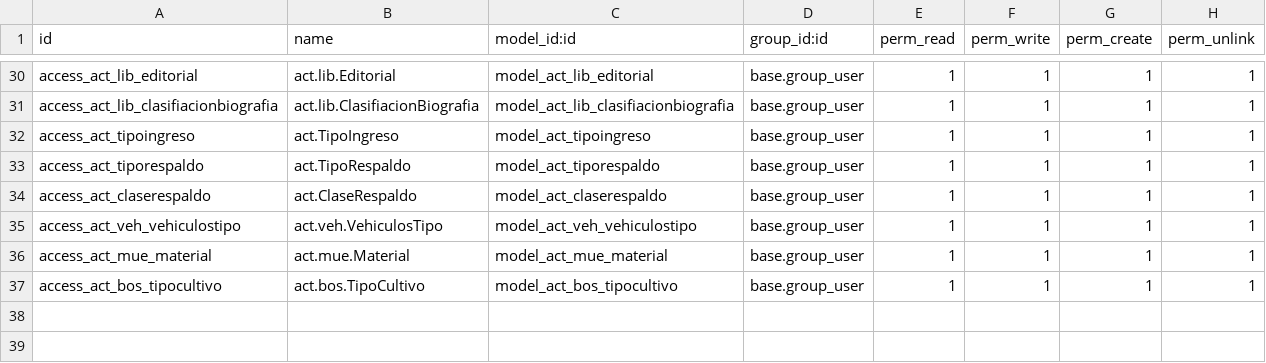
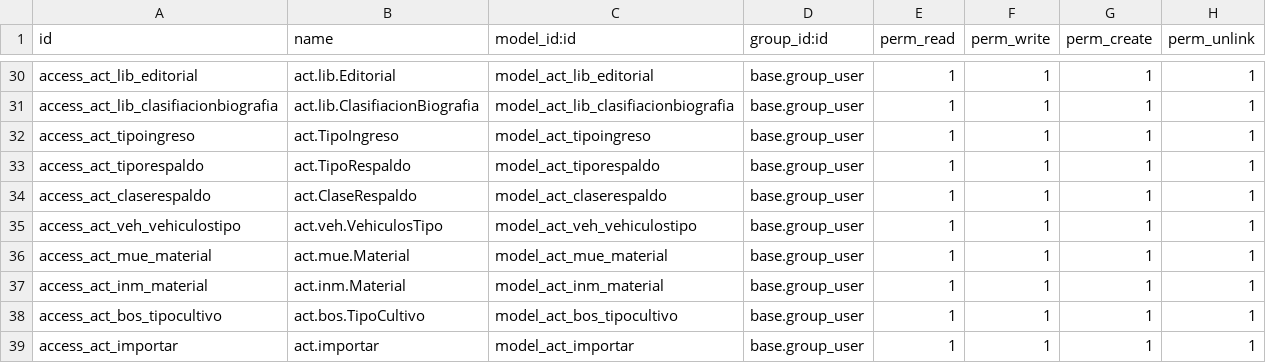
Before and after one commit to RicardoVinicioJara/Bienes, a CSV file: security/ir.model.access.csv, drawn as a sheet; only a part is shown, gaps mark what is left out; the diff names each change by its address in the sheet, - before the commit and + after, or states it on an @@ line.

```diff
--- a/security/ir.model.access.csv
+++ b/security/ir.model.access.csv
+row 37: access_act_inm_material | act.inm.Material | model_act_inm_material | base.group_user | 1 | 1 | 1 | 1
+row 39: access_act_importar | act.importar | model_act_importar | base.group_user | 1 | 1 | 1 | 1
```
Also changed, not shown: 13 other files.
